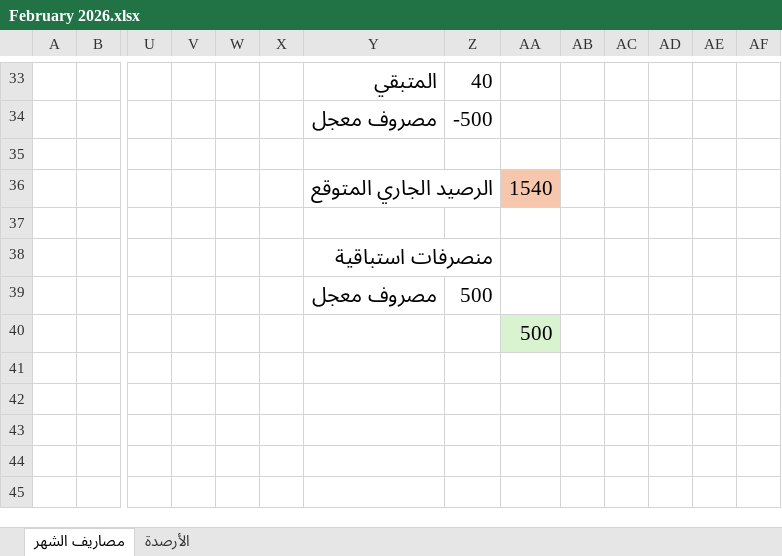
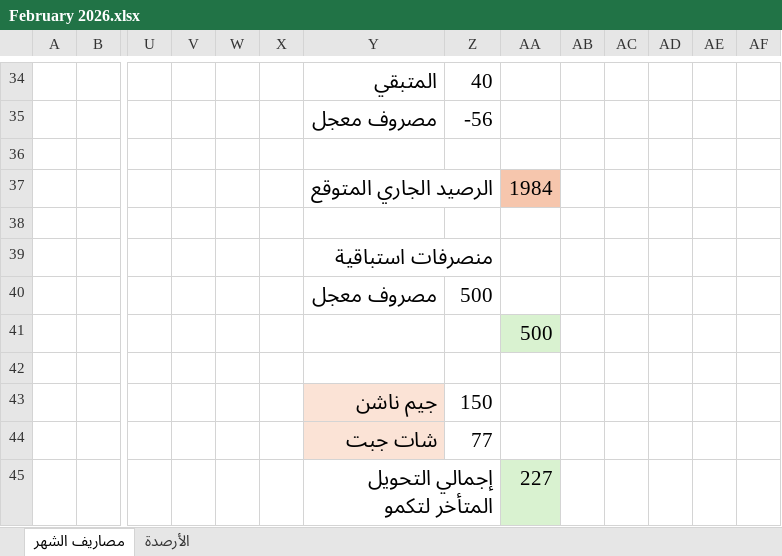
Before and after one commit to abutalibsh/personal-accounting, an Excel workbook: February 2026.xlsx, sheet مصاريف الشهر, drawn as a sheet; only a part is shown, gaps mark what is left out; values as stored, in another font and other column widths than the file's, no borders; conditional formats not drawn; addresses are those after the commit; rows hold the shown columns only; the diff covers the shown part only; the diff names each change by its address in the sheet, - before the commit and + after, or states it on an @@ line.

```diff
--- a/February 2026.xlsx (sheet مصاريف الشهر)
+++ b/February 2026.xlsx (sheet مصاريف الشهر)
-Z35: -500
+Z35: -56
-AA37: 1540
+AA37: 1984
+row 42: (empty)
+row 43:  |  |  |  |  |  | جيم ناشن | 150
+row 44:  |  |  |  |  |  | شات جبت | 77
+row 45:  |  |  |  |  |  | إجمالي التحويل المتأخر لتكمو |  | 227
```
Also changed, not shown: 2 added rows, 1 removed row, 47 edited cells and cell formats elsewhere in this sheet, sheet الأرصدة, formulas that keep their value, 1 other file.
